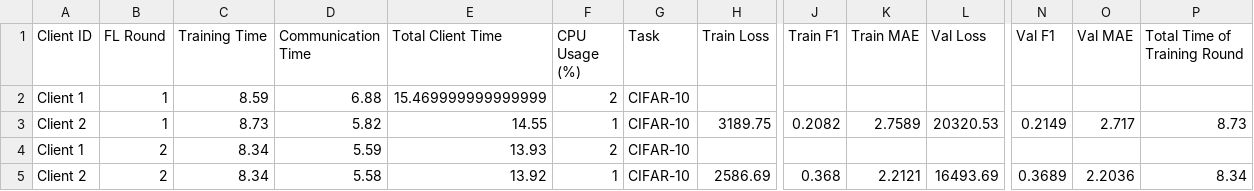
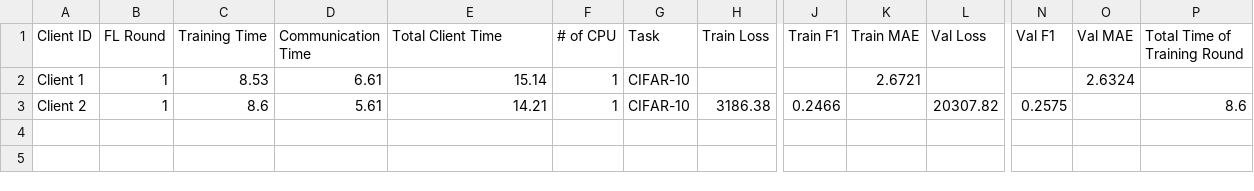
Before and after one commit to IvanComp/AP4Fed, a CSV file: Local/performance/FLwithAP_performance_metrics.csv, drawn as a sheet; only a part is shown, gaps mark what is left out; removed rows and columns are numbered as before the commit, all else as after; rows hold the shown columns only; the diff names each change by its address in the sheet, - before the commit and + after, or states it on an @@ line.

```diff
--- a/Local/performance/FLwithAP_performance_metrics.csv
+++ b/Local/performance/FLwithAP_performance_metrics.csv
-F1: CPU Usage (%)
+F1: # of CPU
-C2 (Training Time): 8.59
+C2 (Training Time): 8.53
-D2 (Communication Time): 6.88
+D2 (Communication Time): 6.61
-E2 (Total Client Time): 15.469999999999999
+E2 (Total Client Time): 15.14
-F2 (# of CPU): 2
+F2 (# of CPU): 1
-K2 (Train MAE): (empty)
+K2 (Train MAE): 2.6721
-O2 (Val MAE): (empty)
+O2 (Val MAE): 2.6324
-row 3: Client 2 | 1 | 8.73 | 5.82 | 14.55 | 1 | CIFAR-10 | 3189.75 | 0.2082 | 2.7589 | 20320.53 | 0.2149 | 2.717 | 8.73
-row 4: Client 1 | 2 | 8.34 | 5.59 | 13.93 | 2 | CIFAR-10
-row 5: Client 2 | 2 | 8.34 | 5.58 | 13.92 | 1 | CIFAR-10 | 2586.69 | 0.368 | 2.2121 | 16493.69 | 0.3689 | 2.2036 | 8.34
+row 3: Client 2 | 1 | 8.6 | 5.61 | 14.21 | 1 | CIFAR-10 | 3186.38 | 0.2466 |  | 20307.82 | 0.2575 |  | 8.6
```
Also changed, not shown: 8 other files.
